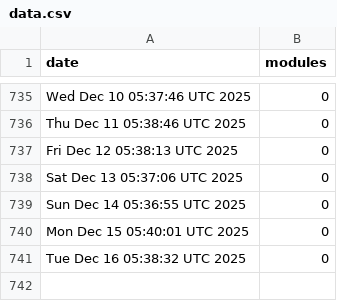
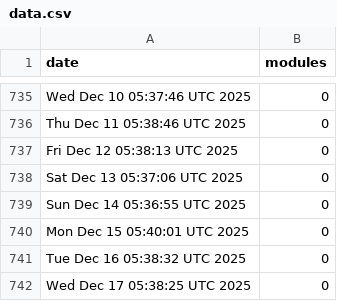
Before and after one commit to jpadams/daggerverse-stats, a CSV file: data.csv, drawn as a sheet; only a part is shown, gaps mark what is left out.

```diff
--- a/data.csv
+++ b/data.csv
@@ -741 +741,2 @@ Mon Dec 15 05:40:01 UTC 2025,0
 Tue Dec 16 05:38:32 UTC 2025,0
+Wed Dec 17 05:38:25 UTC 2025,0
```
Also changed, not shown: 1 other file.
